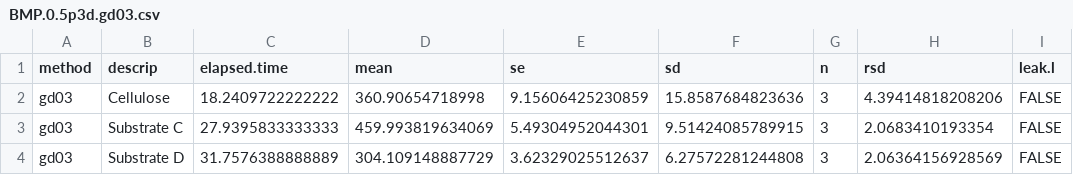
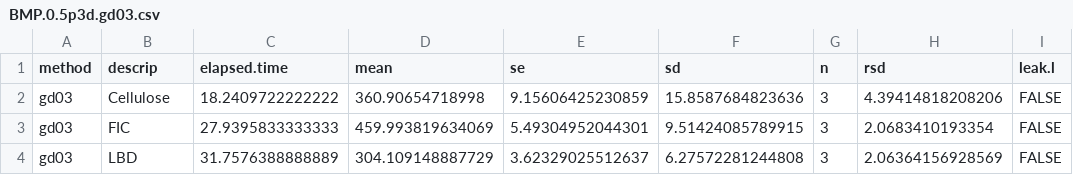
Before and after one commit to sashahafner/GD-BMP_paper_2019, a CSV file: experiments/IISBMP2/results/BMP.0.5p3d.gd03.csv, drawn as a sheet.

```diff
--- a/experiments/IISBMP2/results/BMP.0.5p3d.gd03.csv
+++ b/experiments/IISBMP2/results/BMP.0.5p3d.gd03.csv
@@ -2,3 +2,3 @@
 "gd03","Cellulose",18.2409722222222,360.90654718998,9.15606425230859,15.8587684823636,3,4.39414818208206,FALSE
-"gd03","Substrate C",27.9395833333333,459.993819634069,5.49304952044301,9.51424085789915,3,2.0683410193354,FALSE
-"gd03","Substrate D",31.7576388888889,304.109148887729,3.62329025512637,6.27572281244808,3,2.06364156928569,FALSE
+"gd03","FIC",27.9395833333333,459.993819634069,5.49304952044301,9.51424085789915,3,2.0683410193354,FALSE
+"gd03","LBD",31.7576388888889,304.109148887729,3.62329025512637,6.27572281244808,3,2.06364156928569,FALSE
```
Also changed, not shown: experiments/IISBMP2/output/BMP.0.5p3d.csv, experiments/IISBMP2/output/BMP.csv, 11 other files.
